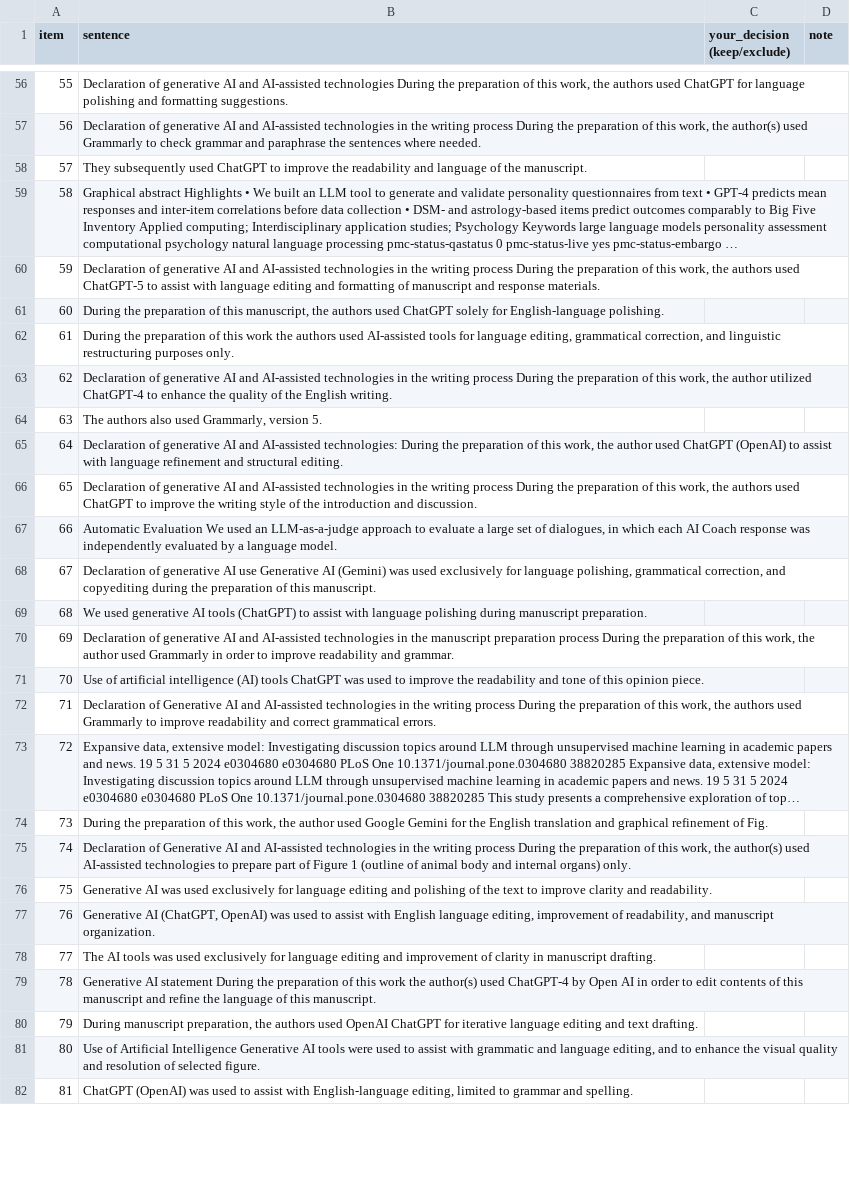
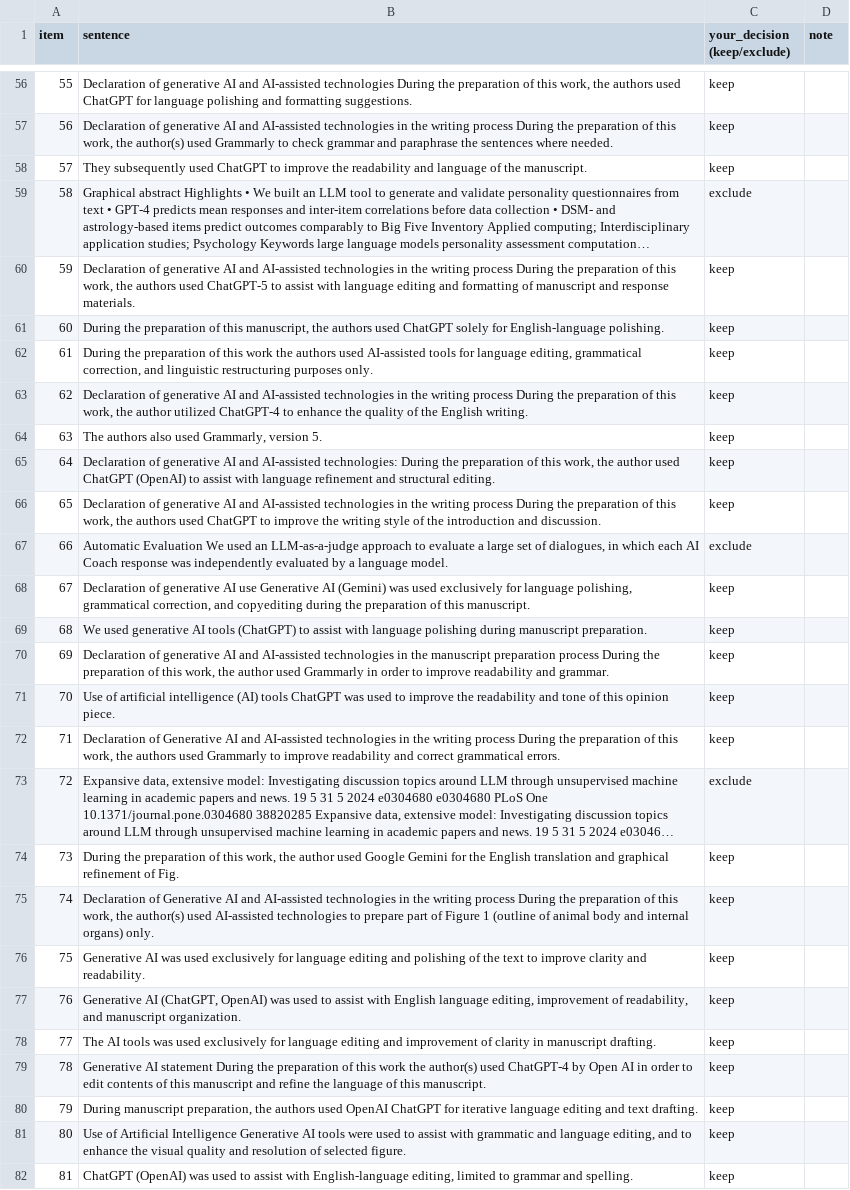
Before and after one commit to LegendaryBeast/ai-discloser-analysis, a CSV file: experiment/human_check/disclosure_sheet.csv, drawn as a sheet; only a part is shown, gaps mark what is left out; long unchanged cells end in …; the diff covers the shown part only; the diff names each change by its address in the sheet, - before the commit and + after, or states it on an @@ line.

```diff
--- a/experiment/human_check/disclosure_sheet.csv
+++ b/experiment/human_check/disclosure_sheet.csv
-C56:C58 (your_decision (keep/exclude)): (empty)
+C56:C58 (your_decision (keep/exclude)): keep
-C59 (your_decision (keep/exclude)): (empty)
+C59 (your_decision (keep/exclude)): exclude
-C60:C66 (your_decision (keep/exclude)): (empty)
+C60:C66 (your_decision (keep/exclude)): keep
-C67 (your_decision (keep/exclude)): (empty)
+C67 (your_decision (keep/exclude)): exclude
-C68:C72 (your_decision (keep/exclude)): (empty)
+C68:C72 (your_decision (keep/exclude)): keep
-C73 (your_decision (keep/exclude)): (empty)
+C73 (your_decision (keep/exclude)): exclude
-C74:C82 (your_decision (keep/exclude)): (empty)
+C74:C82 (your_decision (keep/exclude)): keep
```
Also changed, not shown: 123 edited cells elsewhere in this file, 6 other files.
